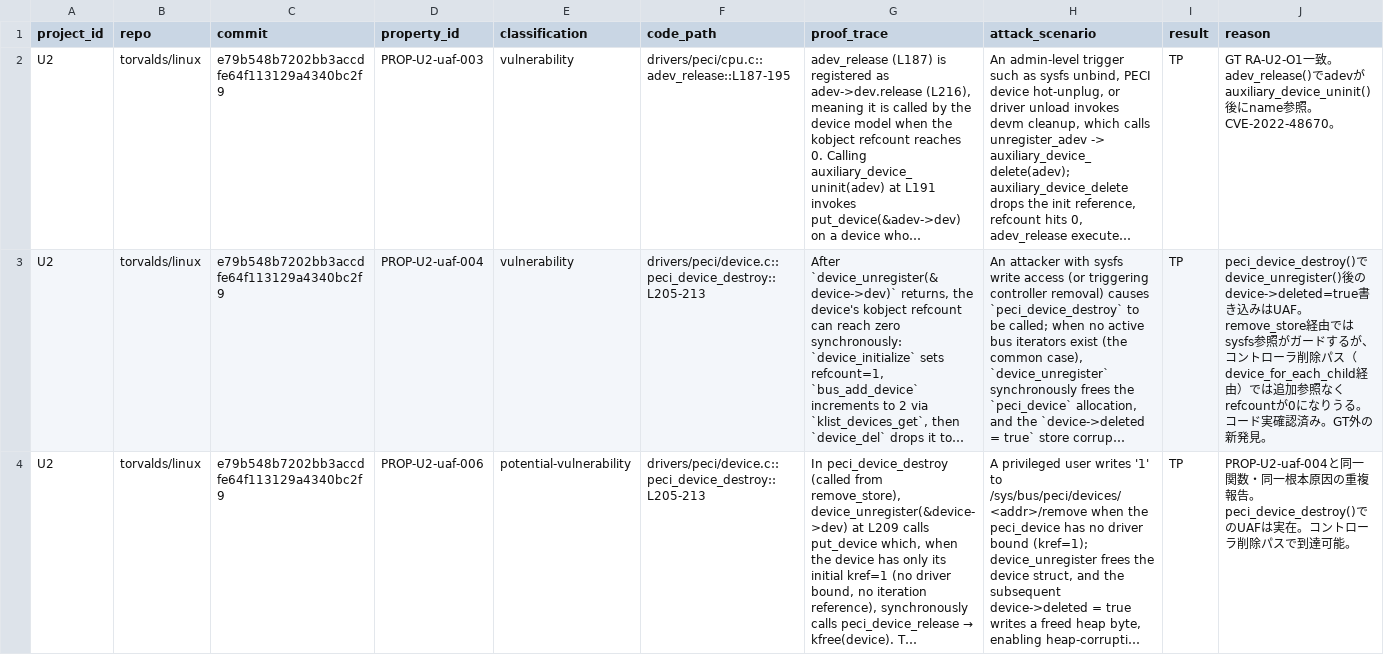
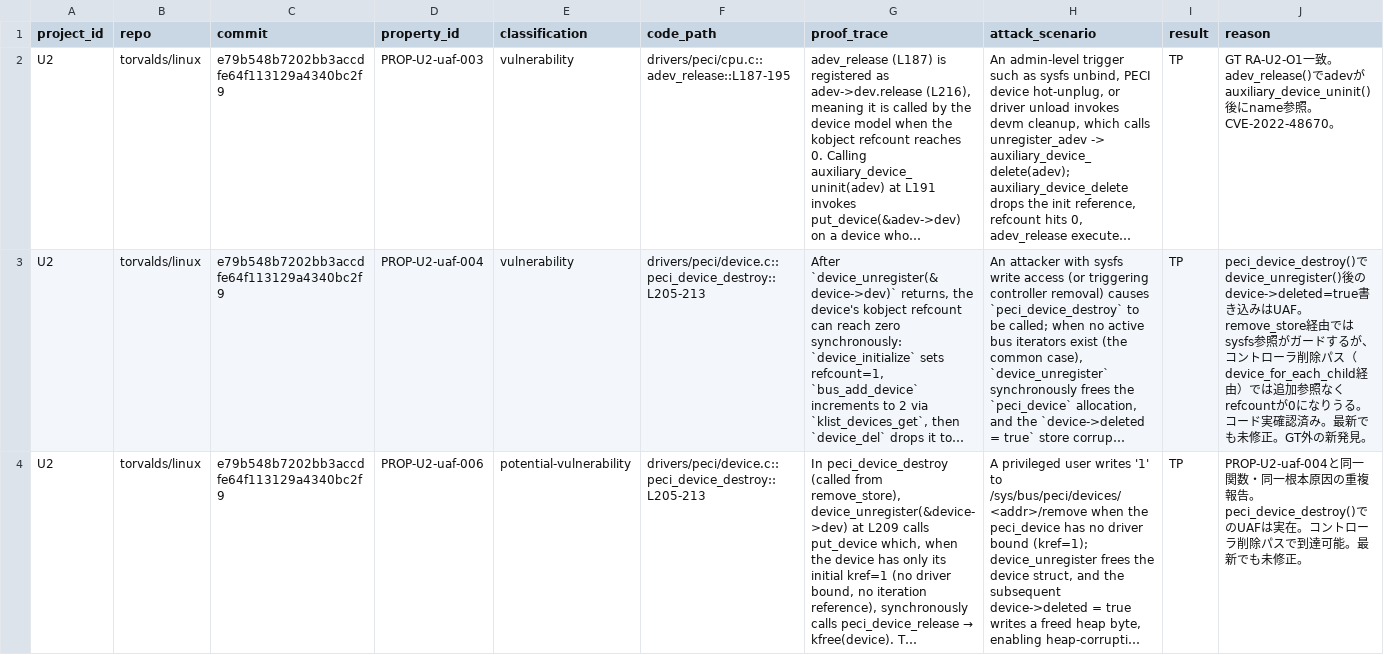
Before and after one commit to Meta-Develop/speca_for_codex, a CSV file: benchmarks/results/rq2a/speca/U2/human_review.csv, drawn as a sheet; long unchanged cells end in …; the diff names each change by its address in the sheet, - before the commit and + after, or states it on an @@ line.

```diff
--- a/benchmarks/results/rq2a/speca/U2/human_review.csv
+++ b/benchmarks/results/rq2a/speca/U2/human_review.csv
-J3 (reason): …認済み。GT外の新…
+J3 (reason): …認済み。最新でも未修正。GT外の新…
-J4 (reason): …達可能。
+J4 (reason): …達可能。最新でも未修正。
```
Also changed, not shown: benchmarks/results/rq2a/speca/M4/human_review.csv, benchmarks/results/rq2a/speca/M5/human_review.csv, 2 other files.
